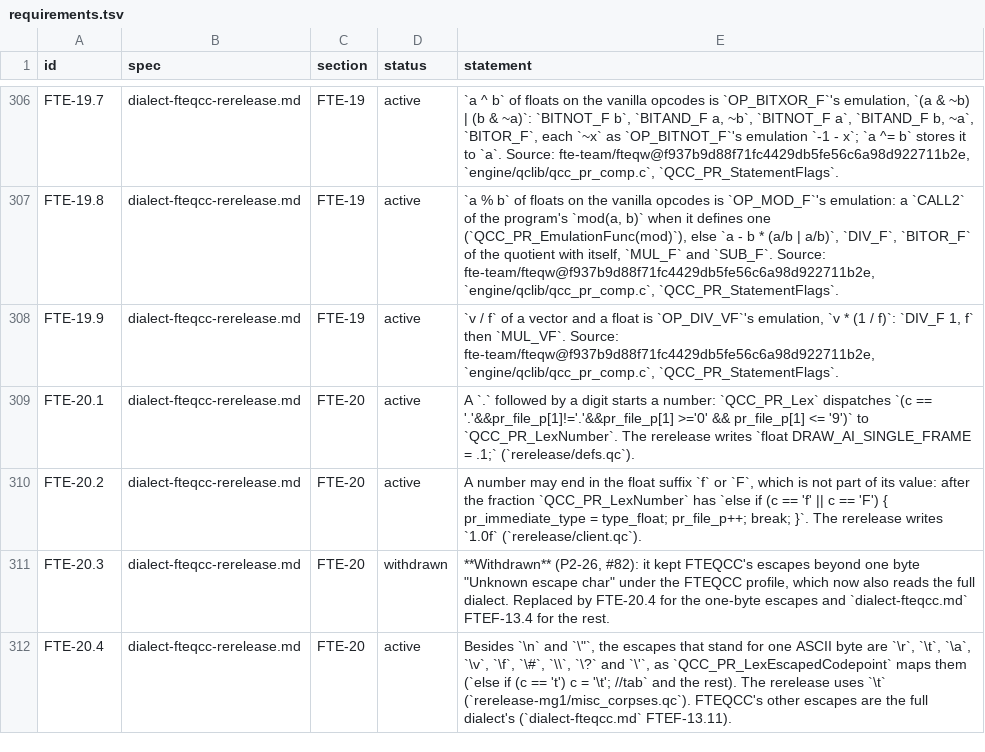
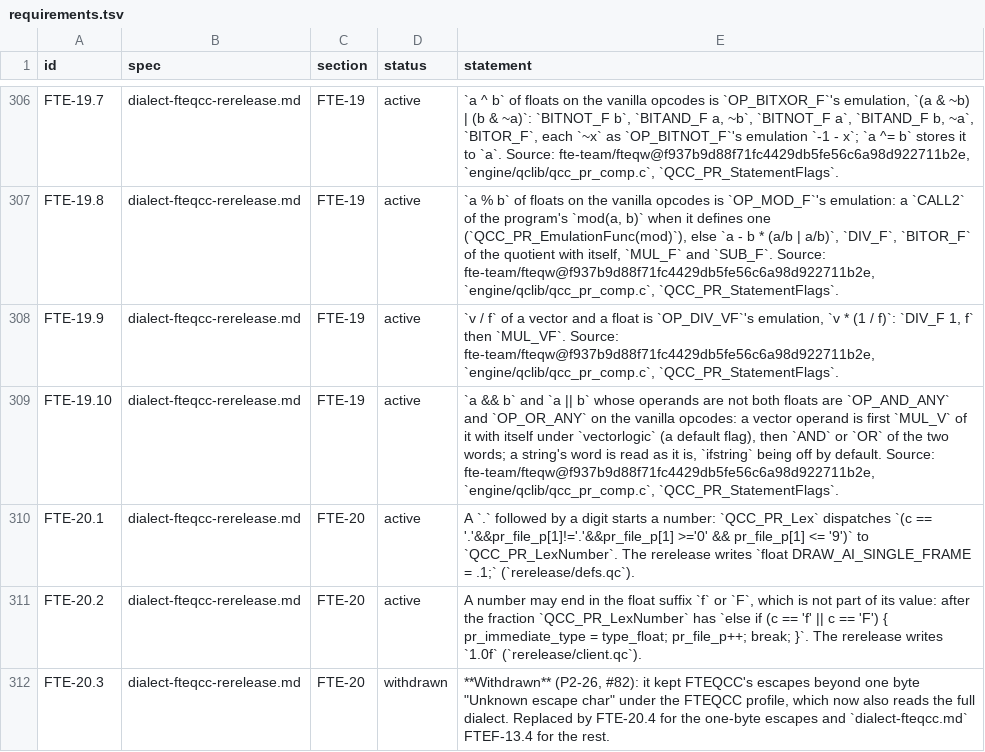
Before and after one commit to quakecstudio/editor, a TSV file: docs/spec/requirements.tsv, drawn as a sheet; only a part is shown, gaps mark what is left out; the shorter side is filled out with more unchanged rows; the diff names each change by its address in the sheet, - before the commit and + after, or states it on an @@ line.

Commit message:
test(codegen): pin FTEQCC loops, switch, operators and initialisers
The constructs the earlier commits on this branch lowered had no tests; each now has one citing its statement, and five statements leave the coverage baseline. FTE-19.10 states the AND_ANY and OR_ANY lowering.

```diff
--- a/docs/spec/requirements.tsv
+++ b/docs/spec/requirements.tsv
+row 309: FTE-19.10 | dialect-fteqcc-rerelease.md | FTE-19 | active | `a && b` and `a || b` whose operands are not both floats are `OP_AND_ANY` and `OP_OR_ANY` on the vanilla opcodes: a vector operand is first `MUL_V` of it with itself under `vectorlogic` (a default flag), then `AND` or `OR` of the two words; a string's word is read as it is, `ifstring` being off by default. Source: fte-team/fteqw@f937b9d88f71fc4429db5fe56c6a98d922711b2e, `engine/qclib/qcc_pr_comp.c`, `QCC_PR_StatementFlags`.
```
Also changed, not shown: docs/spec/coverage-baseline.tsv, 3 other files.
